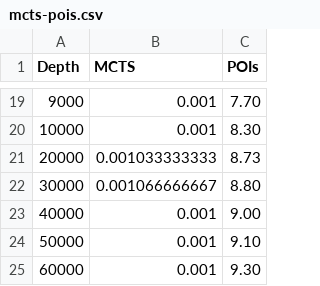
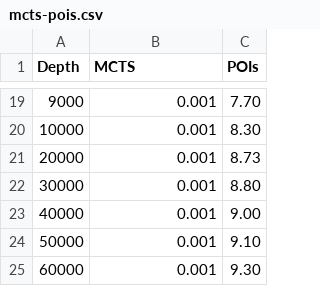
Before and after one commit to germanespinosa/images, a CSV file: mcts-pois.csv, drawn as a sheet; only a part is shown, gaps mark what is left out.

Commit message:
Update mcts-pois.csv

```diff
--- a/mcts-pois.csv
+++ b/mcts-pois.csv
@@ -20,4 +20,4 @@ Depth,	MCTS,	POIs
 10000, 0.001, 8.30
-20000, 0.001033333333, 8.73
-30000, 0.001066666667, 8.80
+20000, 0.001, 8.73
+30000, 0.001, 8.80
 40000, 0.001, 9.00
```
